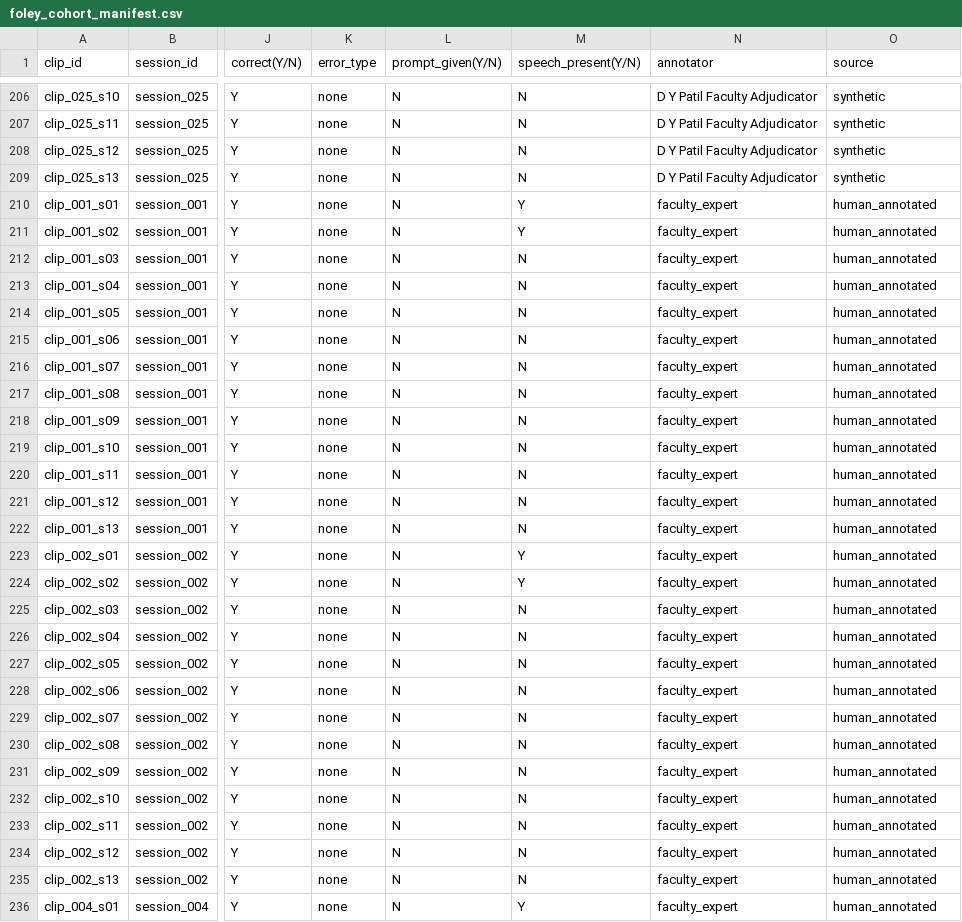
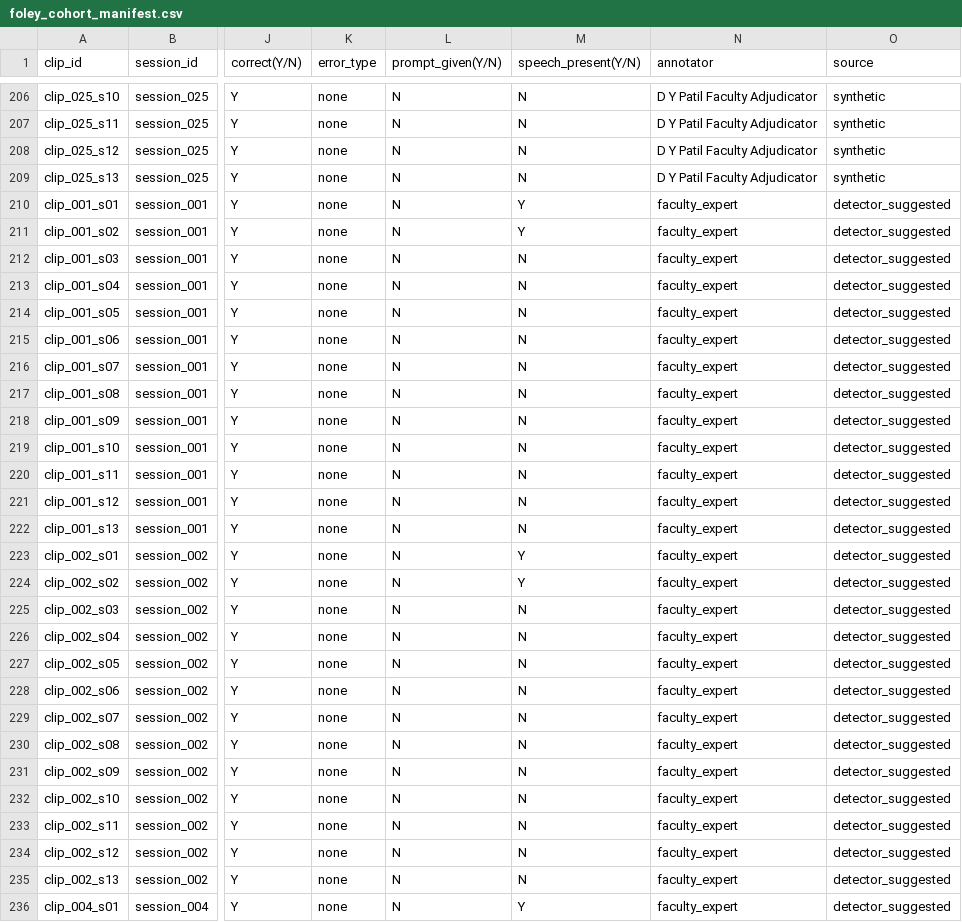
Before and after one commit to moin08s/foley-osce-assessment, a CSV file: foley_cohort_manifest.csv, drawn as a sheet; only a part is shown, gaps mark what is left out; the diff covers the shown part only; the diff names each change by its address in the sheet, - before the commit and + after, or states it on an @@ line.

Commit message:
feat: complete tasks 1-5 audit, false-alarm benchmarks, manifest reclassification, verified checklist, and speech activity check

```diff
--- a/foley_cohort_manifest.csv
+++ b/foley_cohort_manifest.csv
-O210:O236 (source): human_annotated
+O210:O236 (source): detector_suggested
```
Also changed, not shown: 77 edited cells elsewhere in this file, 11 other files.
